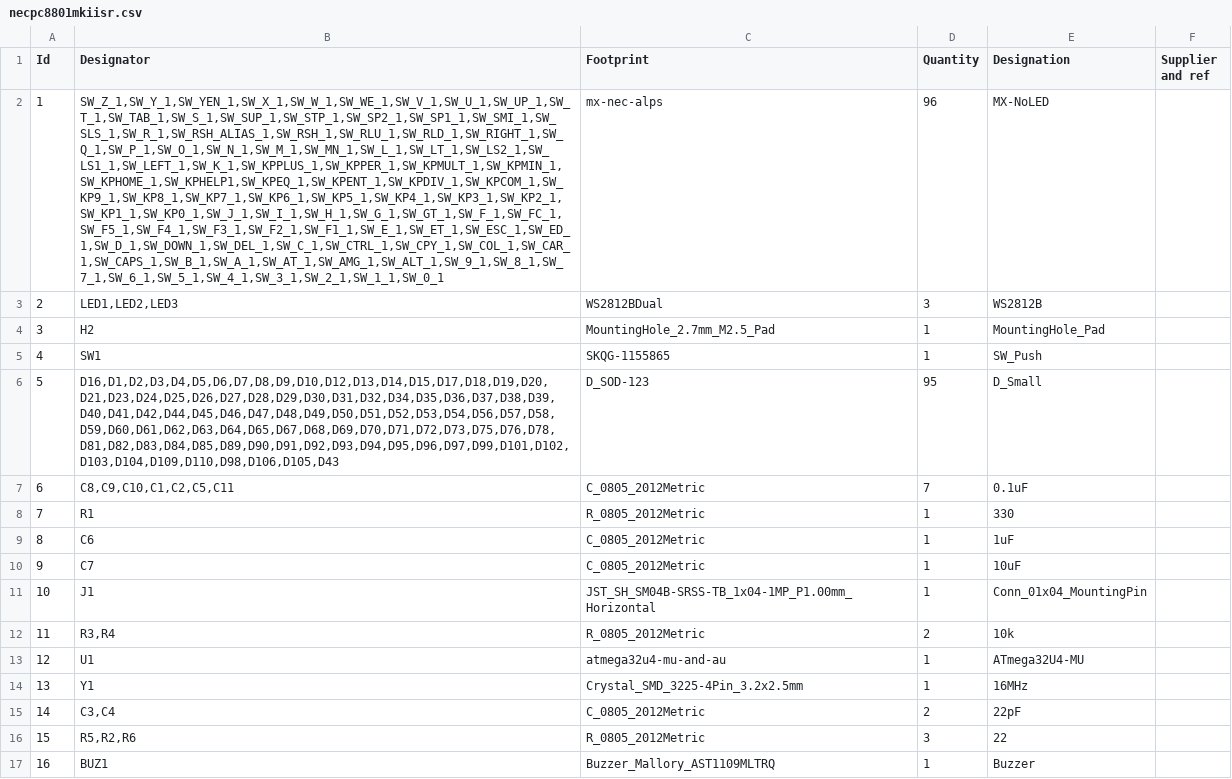
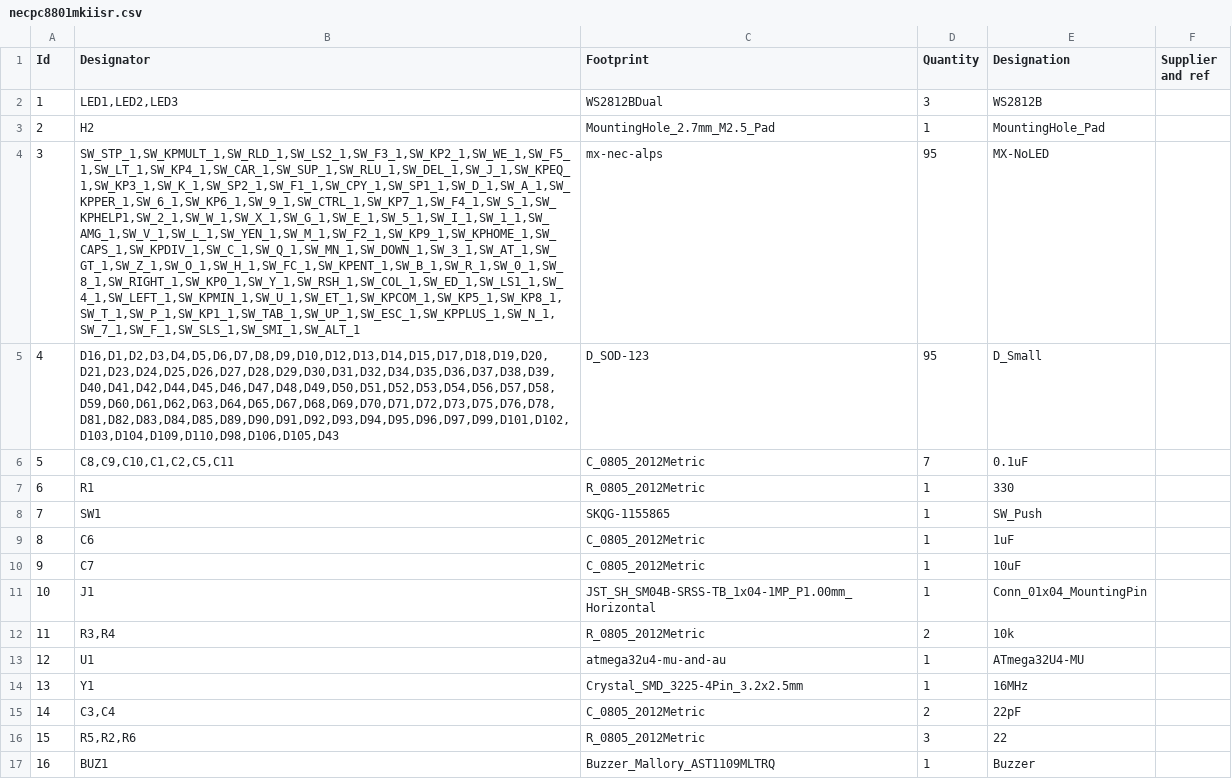
Before and after one commit to djvs/nec-pc-8801-mk-ii-sr, a CSV file: necpc8801mkiisr.csv, drawn as a sheet; removed rows and columns are numbered as before the commit, all else as after; the diff names each change by its address in the sheet, - before the commit and + after, or states it on an @@ line.

```diff
--- a/necpc8801mkiisr.csv
+++ b/necpc8801mkiisr.csv
-row 2: 1 | SW_Z_1,SW_Y_1,SW_YEN_1,SW_X_1,SW_W_1,SW_WE_1,SW_V_1,SW_U_1,SW_UP_1,SW_T_1,SW_TAB_1,SW_S_1,SW_SUP_1,SW_STP_1,SW_SP2_1,SW_SP1_1,SW_SMI_1,SW_SLS_1,SW_R_1,SW_RSH_ALIAS_1,SW_RSH_1,SW_RLU_1,SW_RLD_1,SW_RIGHT_1,SW_Q_1,SW_P_1,SW_O_1,SW_N_1,SW_M_1,SW_MN_1,SW_L_1,SW_LT_1,SW_LS2_1,SW_LS1_1,SW_LEFT_1,SW_K_1,SW_KPPLUS_1,SW_KPPER_1,SW_KPMULT_1,SW_KPMIN_1,SW_KPHOME_1,SW_KPHELP1,SW_KPEQ_1,SW_KPENT_1,SW_KPDIV_1,SW_KPCOM_1,SW_KP9_1,SW_KP8_1,SW_KP7_1,SW_KP6_1,SW_KP5_1,SW_KP4_1,SW_KP3_1,SW_KP2_1,SW_KP1_1,SW_KP0_1,SW_J_1,SW_I_1,SW_H_1,SW_G_1,SW_GT_1,SW_F_1,SW_FC_1,SW_F5_1,SW_F4_1,SW_F3_1,SW_F2_1,SW_F1_1,SW_E_1,SW_ET_1,SW_ESC_1,SW_ED_1,SW_D_1,SW_DOWN_1,SW_DEL_1,SW_C_1,SW_CTRL_1,SW_CPY_1,SW_COL_1,SW_CAR_1,SW_CAPS_1,SW_B_1,SW_A_1,SW_AT_1,SW_AMG_1,SW_ALT_1,SW_9_1,SW_8_1,SW_7_1,SW_6_1,SW_5_1,SW_4_1,SW_3_1,SW_2_1,SW_1_1,SW_0_1 | mx-nec-alps | 96 | MX-NoLED
@@ column A (Id) renumbered between rows 2 and 7 @@
+row 4: 3 | SW_STP_1,SW_KPMULT_1,SW_RLD_1,SW_LS2_1,SW_F3_1,SW_KP2_1,SW_WE_1,SW_F5_1,SW_LT_1,SW_KP4_1,SW_CAR_1,SW_SUP_1,SW_RLU_1,SW_DEL_1,SW_J_1,SW_KPEQ_1,SW_KP3_1,SW_K_1,SW_SP2_1,SW_F1_1,SW_CPY_1,SW_SP1_1,SW_D_1,SW_A_1,SW_KPPER_1,SW_6_1,SW_KP6_1,SW_9_1,SW_CTRL_1,SW_KP7_1,SW_F4_1,SW_S_1,SW_KPHELP1,SW_2_1,SW_W_1,SW_X_1,SW_G_1,SW_E_1,SW_5_1,SW_I_1,SW_1_1,SW_AMG_1,SW_V_1,SW_L_1,SW_YEN_1,SW_M_1,SW_F2_1,SW_KP9_1,SW_KPHOME_1,SW_CAPS_1,SW_KPDIV_1,SW_C_1,SW_Q_1,SW_MN_1,SW_DOWN_1,SW_3_1,SW_AT_1,SW_GT_1,SW_Z_1,SW_O_1,SW_H_1,SW_FC_1,SW_KPENT_1,SW_B_1,SW_R_1,SW_0_1,SW_8_1,SW_RIGHT_1,SW_KP0_1,SW_Y_1,SW_RSH_1,SW_COL_1,SW_ED_1,SW_LS1_1,SW_4_1,SW_LEFT_1,SW_KPMIN_1,SW_U_1,SW_ET_1,SW_KPCOM_1,SW_KP5_1,SW_KP8_1,SW_T_1,SW_P_1,SW_KP1_1,SW_TAB_1,SW_UP_1,SW_ESC_1,SW_KPPLUS_1,SW_N_1,SW_7_1,SW_F_1,SW_SLS_1,SW_SMI_1,SW_ALT_1 | mx-nec-alps | 95 | MX-NoLED
@@ row 5 moved to row 8: 7 @@
```
Also changed, not shown: outputs/gerber/jlcpcb-cpl-bottom.csv, outputs/gerber/necpc8801mkiisr-bottom-pos.csv, 16 other files.
